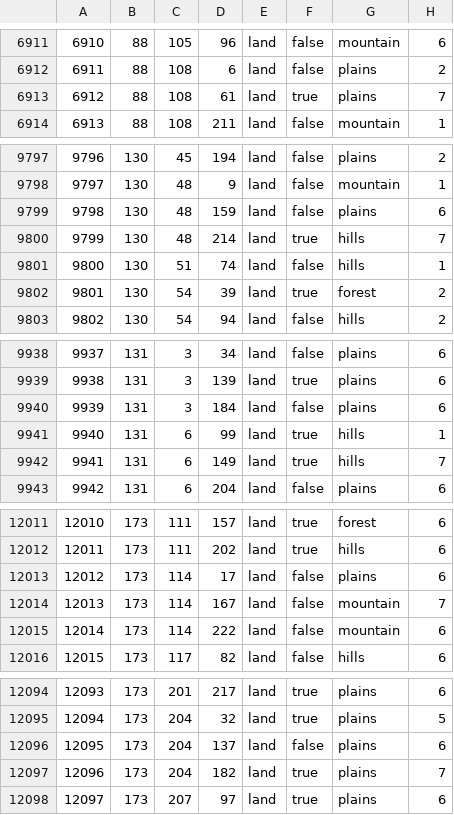
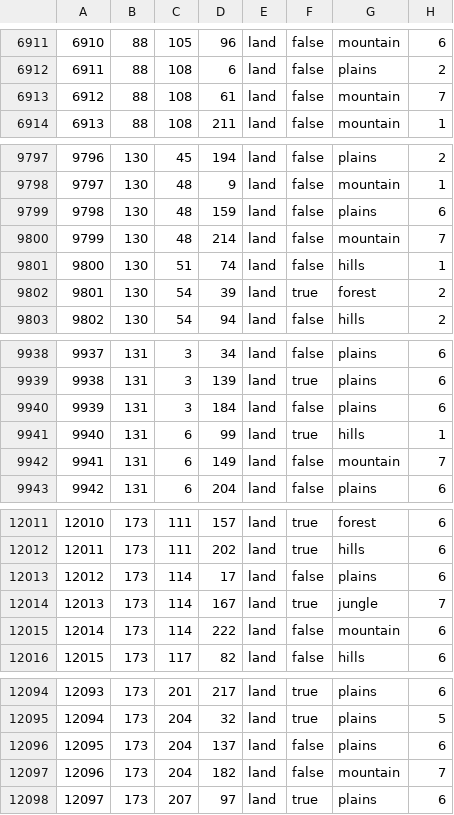
Before and after one commit to LuciferHorst/HFU-3.0, a CSV file: map/definition.csv, drawn as a sheet; only a part is shown, gaps mark what is left out; the diff covers the shown part only.

```diff
--- a/map/definition.csv
+++ b/map/definition.csv
@@ -6912,3 +6912,3 @@
 6911;88;108;6;land;false;plains;2
-6912;88;108;61;land;true;plains;7
+6912;88;108;61;land;false;mountain;7
 6913;88;108;211;land;false;mountain;1
@@ -9799,3 +9799,3 @@
 9798;130;48;159;land;false;plains;6
-9799;130;48;214;land;true;hills;7
+9799;130;48;214;land;false;mountain;7
 9800;130;51;74;land;false;hills;1
@@ -9941,3 +9941,3 @@
 9940;131;6;99;land;true;hills;1
-9941;131;6;149;land;true;hills;7
+9941;131;6;149;land;false;mountain;7
 9942;131;6;204;land;false;plains;6
@@ -12013,3 +12013,3 @@
 12012;173;114;17;land;false;plains;6
-12013;173;114;167;land;false;mountain;7
+12013;173;114;167;land;true;jungle;7
 12014;173;114;222;land;false;mountain;6
@@ -12096,3 +12096,3 @@
 12095;173;204;137;land;false;plains;6
-12096;173;204;182;land;true;plains;7
+12096;173;204;182;land;false;mountain;7
 12097;173;207;97;land;true;plains;6
```
Also changed, not shown: 39 edited cells elsewhere in this file, map/adjacencies.csv, 20 other files.
